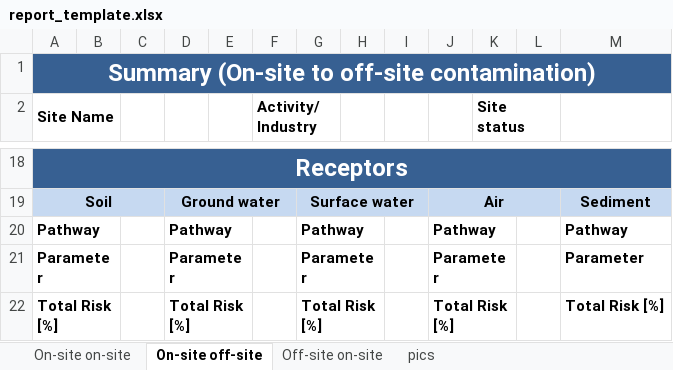
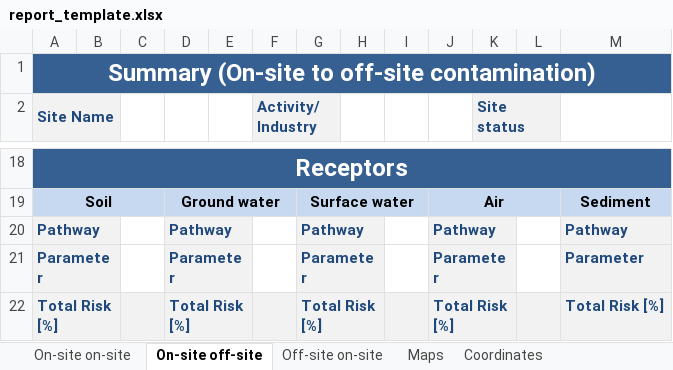
Before and after one commit to GMECH7/rss_islandr, an Excel workbook: rss_islandr/templates/report_template.xlsx, sheet On-site off-site, drawn as a sheet; only a part is shown, gaps mark what is left out; values as stored, in another font and other column widths than the file's, no borders; the diff covers the shown part only; the diff names each change by its address in the sheet, - before the commit and + after, or states it on an @@ line.

Commit message:
feat: :sparkles: Export coordinates to excel report

```diff
--- a/rss_islandr/templates/report_template.xlsx (sheet On-site off-site)
+++ b/rss_islandr/templates/report_template.xlsx (sheet On-site off-site)
-sheet tab: pics
+sheet tab: Maps
+sheet tab: Coordinates
-A2:B2 fill: none
+A2:B2 fill: #F2F2F2
-A2 text colour: black
+A2 text colour: #1F497D
-F2:G2 fill: none
+F2:G2 fill: #F2F2F2
-F2 text colour: black
+F2 text colour: #1F497D
-K2:L2 fill: none
+K2:L2 fill: #F2F2F2
-K2 text colour: black
+K2 text colour: #1F497D
-A20:B21 fill: none
+A20:B21 fill: #F2F2F2
-A20:A22 text colour: black
+A20:A22 text colour: #1F497D
-D20:E21 fill: none
+D20:E21 fill: #F2F2F2
-D20:D22 text colour: black
+D20:D22 text colour: #1F497D
-G20:H21 fill: none
+G20:H21 fill: #F2F2F2
-G20:G22 text colour: black
+G20:G22 text colour: #1F497D
-J20:K21 fill: none
+J20:K21 fill: #F2F2F2
-J20:J22 text colour: black
+J20:J22 text colour: #1F497D
-M20:M21 fill: none
+M20:M21 fill: #F2F2F2
-M20:M22 text colour: black
+M20:M22 text colour: #1F497D
-A22:M22 fill: none
+A22:M22 fill: #F2F2F2
```
Also changed, not shown: cell formats elsewhere in this sheet, sheet On-site on-site, sheet Off-site on-site, 4 other files.
